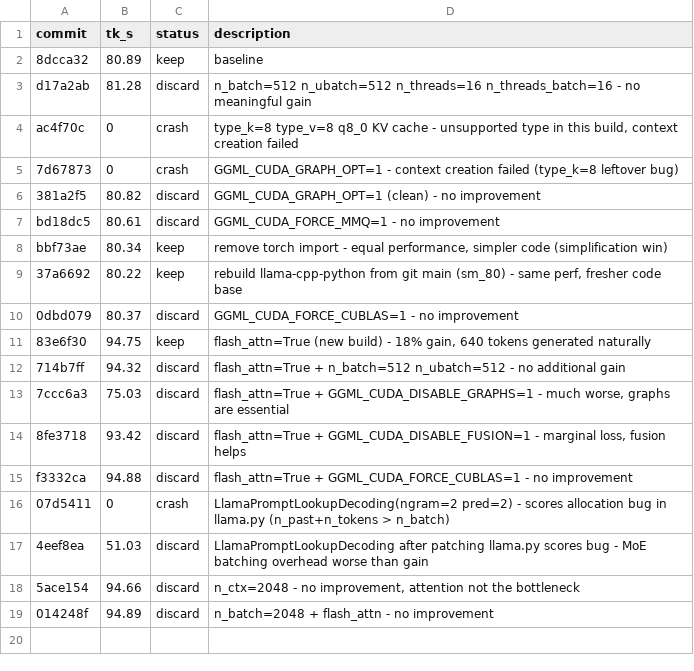
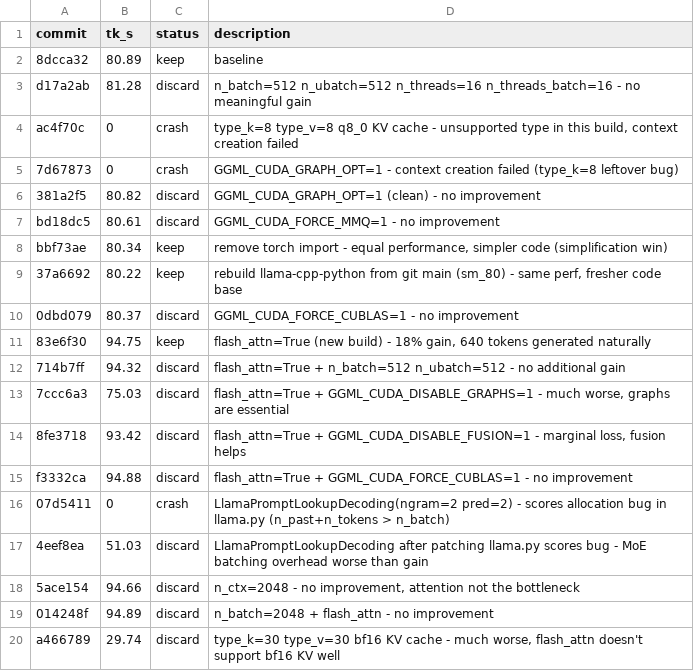
Before and after one commit to dt-lindberg/llm-turbo, a TSV file: src/outputs/mar13.tsv, drawn as a sheet; the diff names each change by its address in the sheet, - before the commit and + after, or states it on an @@ line.

```diff
--- a/src/outputs/mar13.tsv
+++ b/src/outputs/mar13.tsv
+row 20: a466789 | 29.74 | discard | type_k=30 type_v=30 bf16 KV cache - much worse, flash_attn doesn't support bf16 KV well
```
Also changed, not shown: 1 other file.
